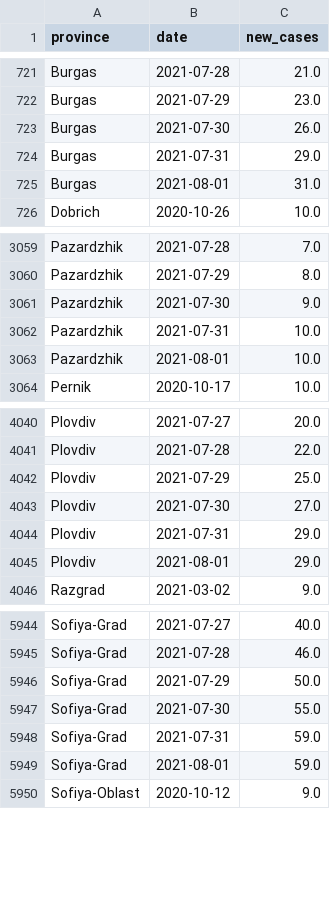
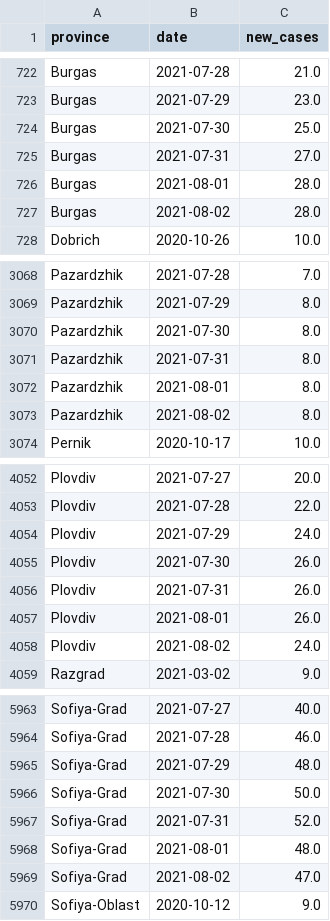
Before and after one commit to svilens/covid-bulgaria, a CSV file: dash_data/r0_provinces_smoothed.csv, drawn as a sheet; only a part is shown, gaps mark what is left out; the diff covers the shown part only.

```diff
--- a/dash_data/r0_provinces_smoothed.csv
+++ b/dash_data/r0_provinces_smoothed.csv
@@ -722,5 +723,6 @@ Burgas,2021-07-28,21.0
 Burgas,2021-07-29,23.0
-Burgas,2021-07-30,26.0
-Burgas,2021-07-31,29.0
-Burgas,2021-08-01,31.0
+Burgas,2021-07-30,25.0
+Burgas,2021-07-31,27.0
+Burgas,2021-08-01,28.0
+Burgas,2021-08-02,28.0
 Dobrich,2020-10-26,10.0
@@ -3060,5 +3069,6 @@ Pazardzhik,2021-07-28,7.0
 Pazardzhik,2021-07-29,8.0
-Pazardzhik,2021-07-30,9.0
-Pazardzhik,2021-07-31,10.0
-Pazardzhik,2021-08-01,10.0
+Pazardzhik,2021-07-30,8.0
+Pazardzhik,2021-07-31,8.0
+Pazardzhik,2021-08-01,8.0
+Pazardzhik,2021-08-02,8.0
 Pernik,2020-10-17,10.0
@@ -4041,6 +4053,7 @@ Plovdiv,2021-07-27,20.0
 Plovdiv,2021-07-28,22.0
-Plovdiv,2021-07-29,25.0
-Plovdiv,2021-07-30,27.0
-Plovdiv,2021-07-31,29.0
-Plovdiv,2021-08-01,29.0
+Plovdiv,2021-07-29,24.0
+Plovdiv,2021-07-30,26.0
+Plovdiv,2021-07-31,26.0
+Plovdiv,2021-08-01,26.0
+Plovdiv,2021-08-02,24.0
 Razgrad,2021-03-02,9.0
@@ -5945,6 +5964,7 @@ Sofiya-Grad,2021-07-27,40.0
 Sofiya-Grad,2021-07-28,46.0
-Sofiya-Grad,2021-07-29,50.0
-Sofiya-Grad,2021-07-30,55.0
-Sofiya-Grad,2021-07-31,59.0
-Sofiya-Grad,2021-08-01,59.0
+Sofiya-Grad,2021-07-29,48.0
+Sofiya-Grad,2021-07-30,50.0
+Sofiya-Grad,2021-07-31,52.0
+Sofiya-Grad,2021-08-01,48.0
+Sofiya-Grad,2021-08-02,47.0
 Sofiya-Oblast,2020-10-12,9.0
```
Also changed, not shown: 24 added rows and 29 edited cells elsewhere in this file, dash_data/r0_bg_r0.csv, dash_data/r0_provinces_original.csv, 10 other files.
